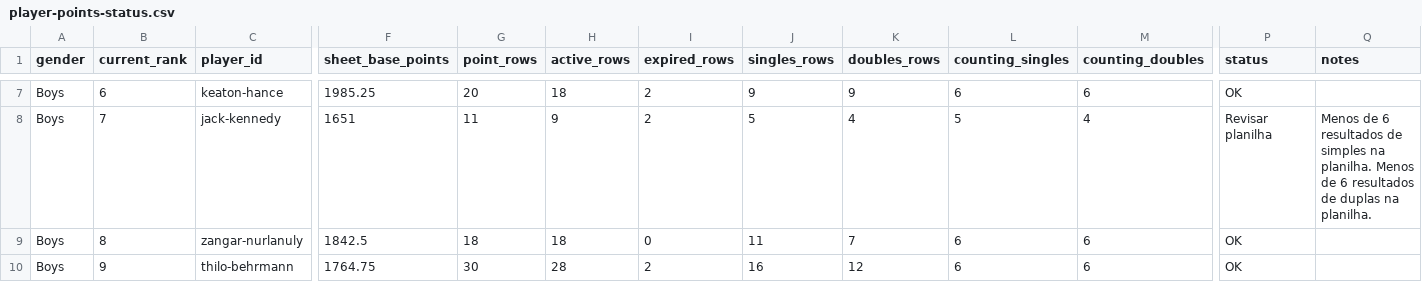
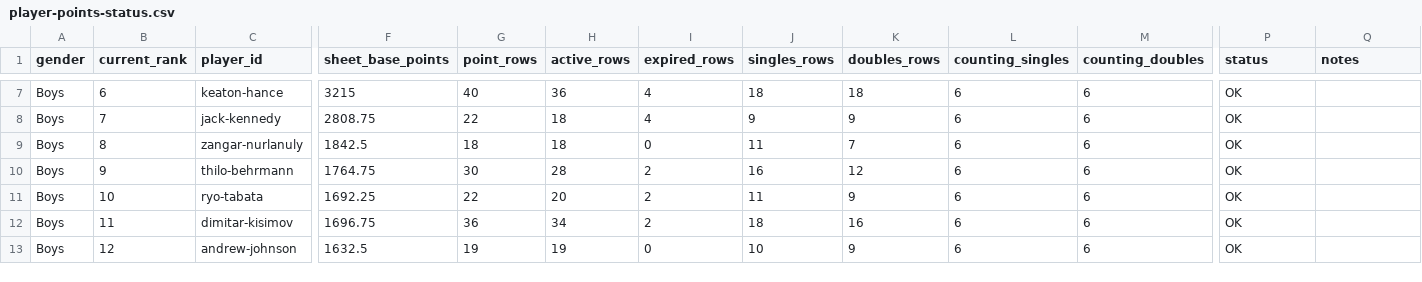
Before and after one commit to genaromoraes/versaoantiga_itf-juniors-live-ranking, a CSV file: data/player-points-status.csv, drawn as a sheet; only a part is shown, gaps mark what is left out; the shorter side is filled out with more unchanged rows; the diff covers the shown part only; the diff names each change by its address in the sheet, - before the commit and + after, or states it on an @@ line.

```diff
--- a/data/player-points-status.csv
+++ b/data/player-points-status.csv
-F7 (sheet_base_points): 1985.25
+F7 (sheet_base_points): 3215
-G7 (point_rows): 20
+G7 (point_rows): 40
-H7 (active_rows): 18
+H7 (active_rows): 36
-I7:I8 (expired_rows): 2
+I7:I8 (expired_rows): 4
-J7 (singles_rows): 9
+J7 (singles_rows): 18
-K7 (doubles_rows): 9
+K7 (doubles_rows): 18
-F8 (sheet_base_points): 1651
+F8 (sheet_base_points): 2808.75
-G8 (point_rows): 11
+G8 (point_rows): 22
-H8 (active_rows): 9
+H8 (active_rows): 18
-J8 (singles_rows): 5
+J8 (singles_rows): 9
-K8 (doubles_rows): 4
+K8 (doubles_rows): 9
-L8 (counting_singles): 5
+L8 (counting_singles): 6
-M8 (counting_doubles): 4
+M8 (counting_doubles): 6
-P8 (status): Revisar planilha
+P8 (status): OK
-Q8 (notes): Menos de 6 resultados de simples na planilha. Menos de 6 resultados de duplas na planilha.
+Q8 (notes): (empty)
```
Also changed, not shown: 32 edited cells elsewhere in this file, 5 other files.
